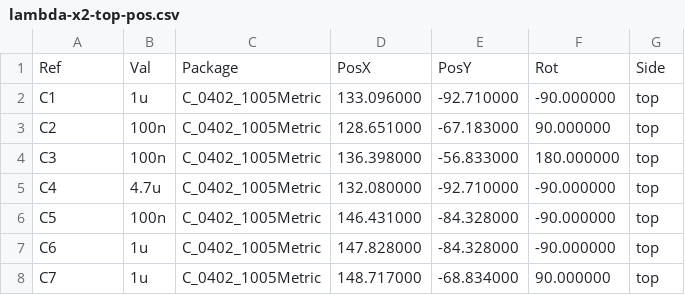
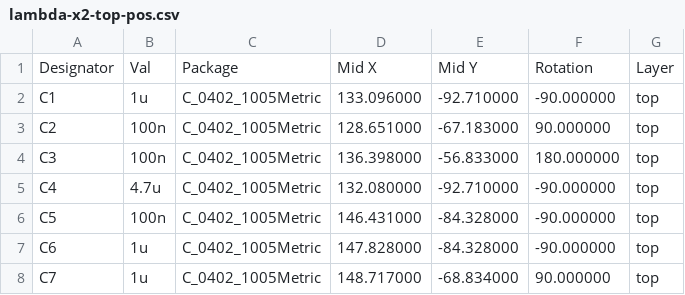
Before and after one commit to rusefi/rusefi-hardware, a CSV file: lambda-x2/export/rev1/lambda-x2-top-pos.csv, drawn as a sheet; only a part is shown.

Commit message:
lambda-x2: rev1: fix component position file header

```diff
--- a/lambda-x2/export/rev1/lambda-x2-top-pos.csv
+++ b/lambda-x2/export/rev1/lambda-x2-top-pos.csv
@@ -1,2 +1,2 @@
-Ref,Val,Package,PosX,PosY,Rot,Side
+Designator,Val,Package,Mid X,Mid Y,Rotation,Layer
 "C1","1u","C_0402_1005Metric",133.096000,-92.710000,-90.000000,top
```
